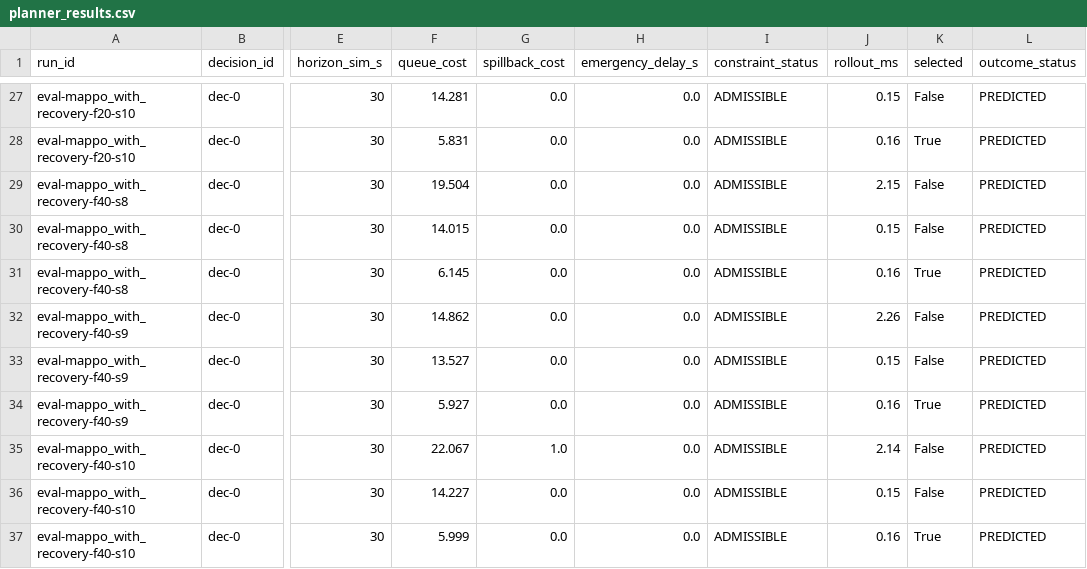
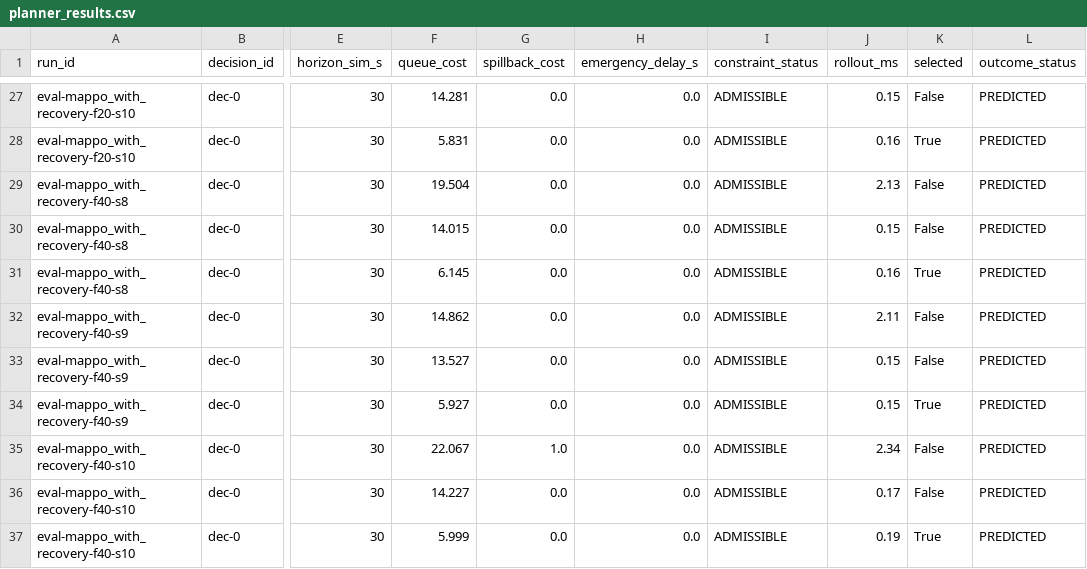
Before and after one commit to Dreamer5967/mavericktech-, a CSV file: evaluation/planner_results.csv, drawn as a sheet; only a part is shown, gaps mark what is left out; the diff covers the shown part only; the diff names each change by its address in the sheet, - before the commit and + after, or states it on an @@ line.

```diff
--- a/evaluation/planner_results.csv
+++ b/evaluation/planner_results.csv
-J29 (rollout_ms): 2.15
+J29 (rollout_ms): 2.13
-J32 (rollout_ms): 2.26
+J32 (rollout_ms): 2.11
-J34 (rollout_ms): 0.16
+J34 (rollout_ms): 0.15
-J35 (rollout_ms): 2.14
+J35 (rollout_ms): 2.34
-J36 (rollout_ms): 0.15
+J36 (rollout_ms): 0.17
-J37 (rollout_ms): 0.16
+J37 (rollout_ms): 0.19
```
Also changed, not shown: 12 edited cells elsewhere in this file, evaluation/traffic_results.csv, 22 other files.
